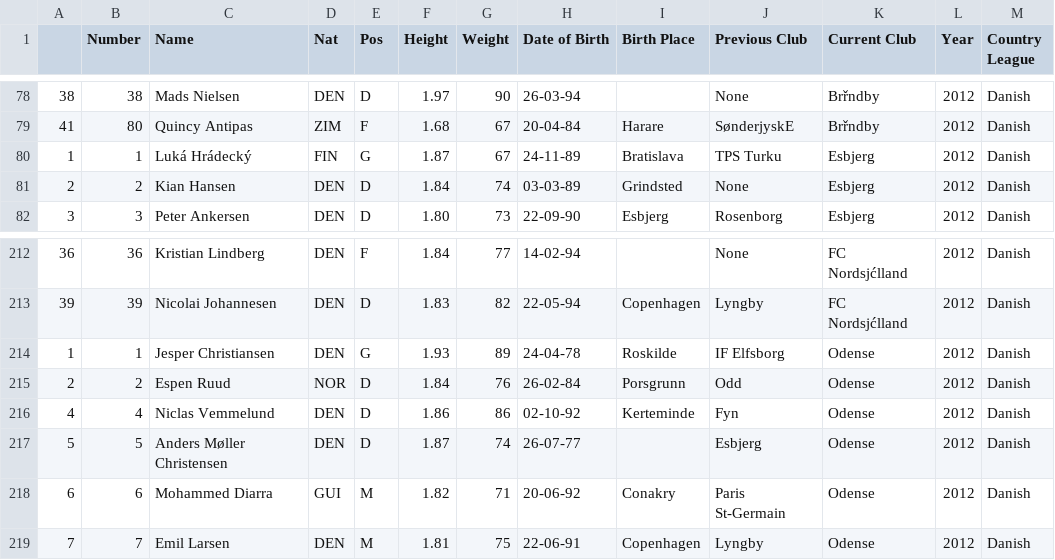
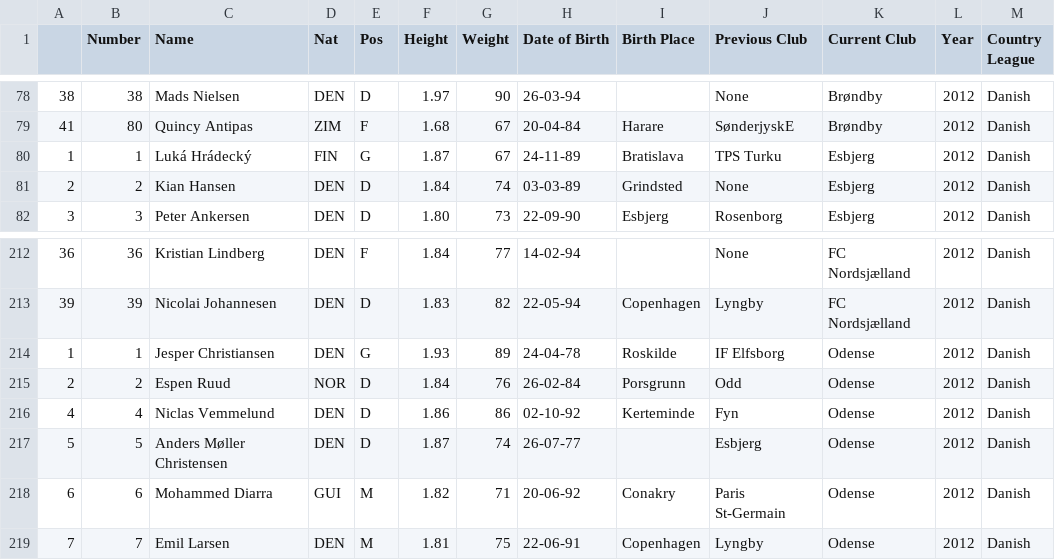
Before and after one commit to jeremydroberts/Soccer-Transfers, a CSV file: csv/denmark/denmark_1213.csv, drawn as a sheet; only a part is shown, gaps mark what is left out; the diff covers the shown part only; the diff names each change by its address in the sheet, - before the commit and + after, or states it on an @@ line.

```diff
--- a/csv/denmark/denmark_1213.csv
+++ b/csv/denmark/denmark_1213.csv
-K78:K79 (Current Club): Brřndby
+K78:K79 (Current Club): Brøndby
-K212:K213 (Current Club): FC Nordsjćlland
+K212:K213 (Current Club): FC Nordsjælland
```
Also changed, not shown: 104 edited cells elsewhere in this file.
